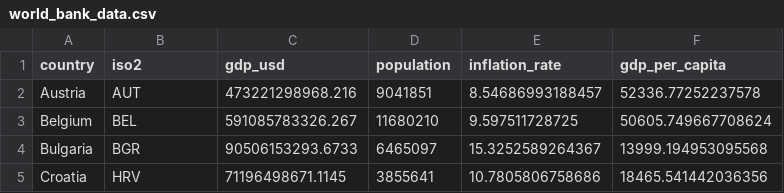
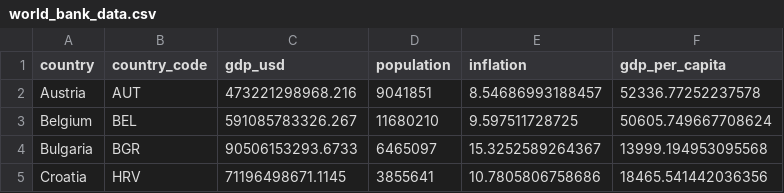
Before and after one commit to NEU-Khoury-DoC/26su-DoC-Project-Template, a CSV file: datasets/lobbying/world_bank_data.csv, drawn as a sheet; only a part is shown.

```diff
--- a/datasets/lobbying/world_bank_data.csv
+++ b/datasets/lobbying/world_bank_data.csv
@@ -1,2 +1,2 @@
-country,iso2,gdp_usd,population,inflation_rate,gdp_per_capita
+country,country_code,gdp_usd,population,inflation,gdp_per_capita
 Austria,AUT,473221298968.216,9041851,8.54686993188457,52336.77252237578
```
Also changed, not shown: 7 other files.
